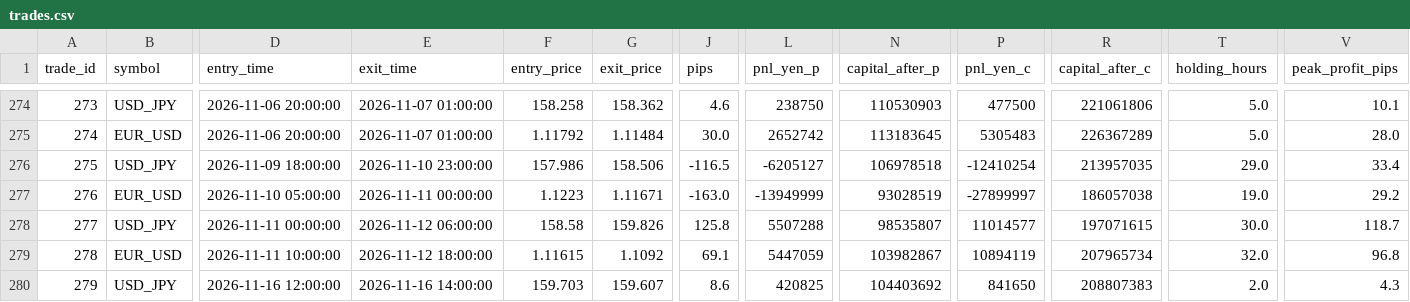
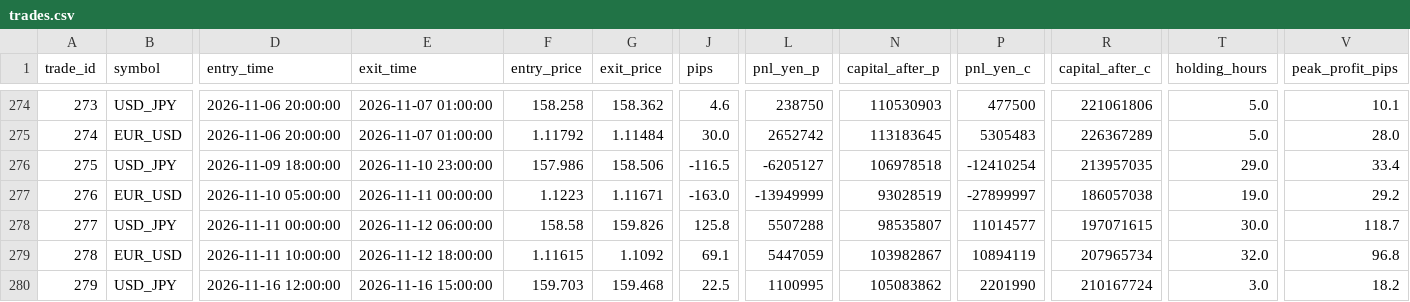
Before and after one commit to PJ-Baibain/pb-trade-log, a CSV file: trades.csv, drawn as a sheet; only a part is shown, gaps mark what is left out; the diff names each change by its address in the sheet, - before the commit and + after, or states it on an @@ line.

Commit message:
trade update 2026-11-16 15:30

```diff
--- a/trades.csv
+++ b/trades.csv
-E280 (exit_time): 2026-11-16 14:00:00
+E280 (exit_time): 2026-11-16 15:00:00
-G280 (exit_price): 159.607
+G280 (exit_price): 159.468
-J280 (pips): 8.6
+J280 (pips): 22.5
-L280 (pnl_yen_p): 420825
+L280 (pnl_yen_p): 1100995
-N280 (capital_after_p): 104403692
+N280 (capital_after_p): 105083862
-P280 (pnl_yen_c): 841650
+P280 (pnl_yen_c): 2201990
-R280 (capital_after_c): 208807383
+R280 (capital_after_c): 210167724
-T280 (holding_hours): 2.0
+T280 (holding_hours): 3.0
-V280 (peak_profit_pips): 4.3
+V280 (peak_profit_pips): 18.2
```
Also changed, not shown: equity.csv, 6 other files.
